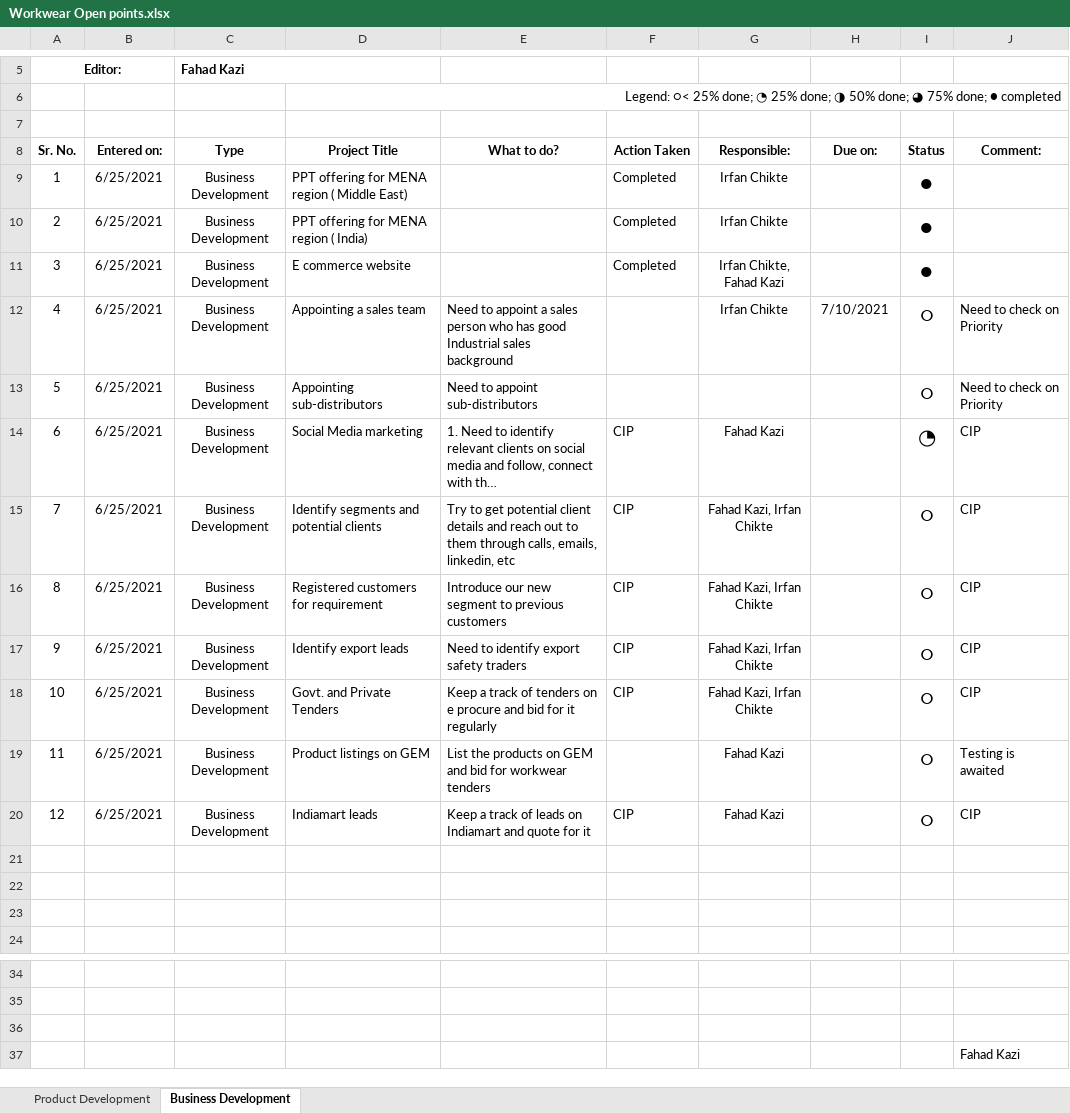
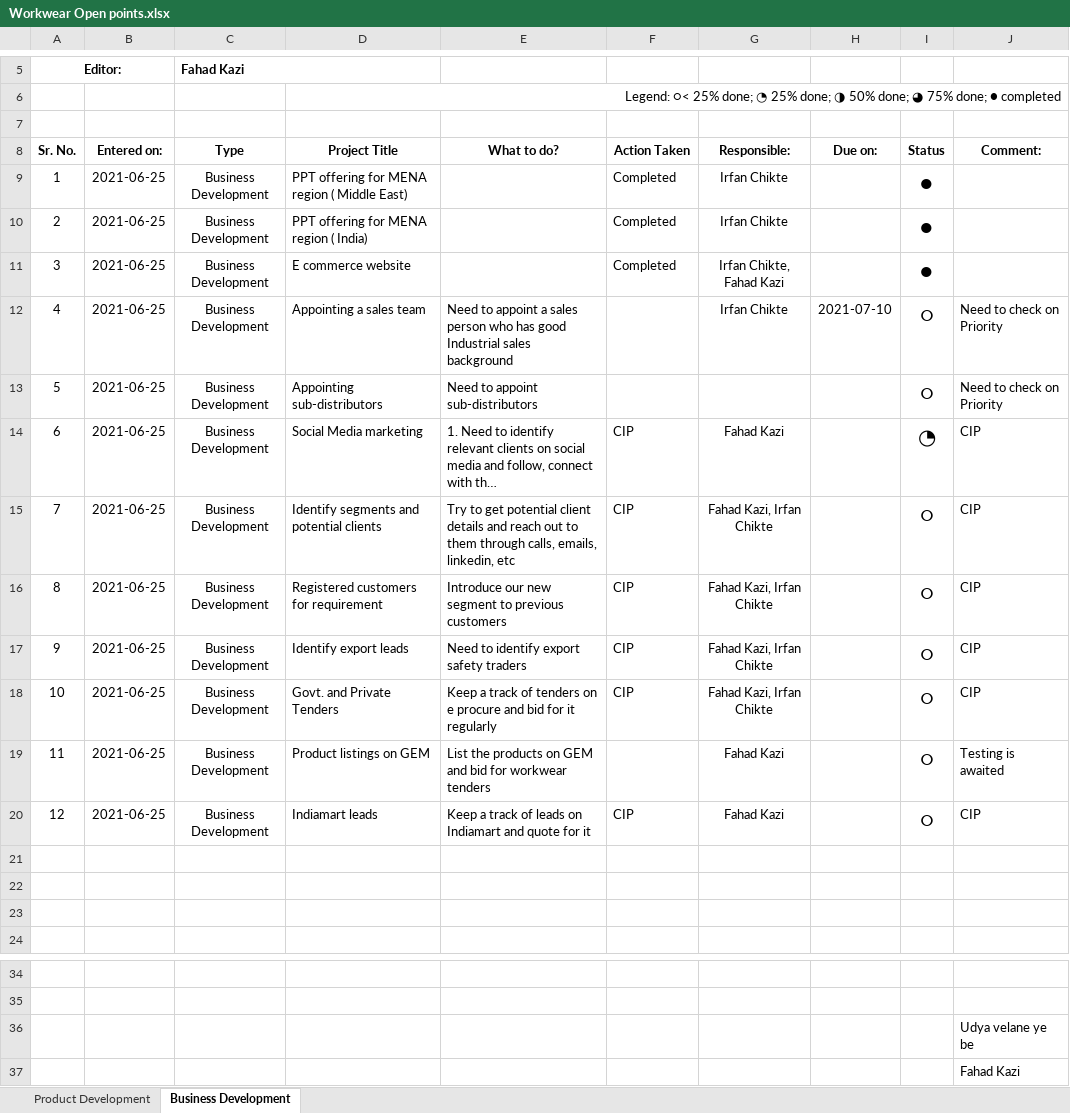
Before and after one commit to fahad-kazi/Hi, an Excel workbook: Workwear Open points.xlsx, sheet Business Development, drawn as a sheet; only a part is shown, gaps mark what is left out; long unchanged cells end in …; values as stored, in another font and other column widths than the file's, no borders; the diff names each change by its address in the sheet, - before the commit and + after, or states it on an @@ line.

```diff
--- a/Workwear Open points.xlsx (sheet Business Development)
+++ b/Workwear Open points.xlsx (sheet Business Development)
-B9:B20 (Entered on:): 6/25/2021
+B9:B20 (Entered on:): 2021-06-25
-H12 (Due on:): 7/10/2021
+H12 (Due on:): 2021-07-10
-J36 (Comment:): (empty)
+J36 (Comment:): Udya velane ye be
```
Also changed, not shown: sheet Product Development.
